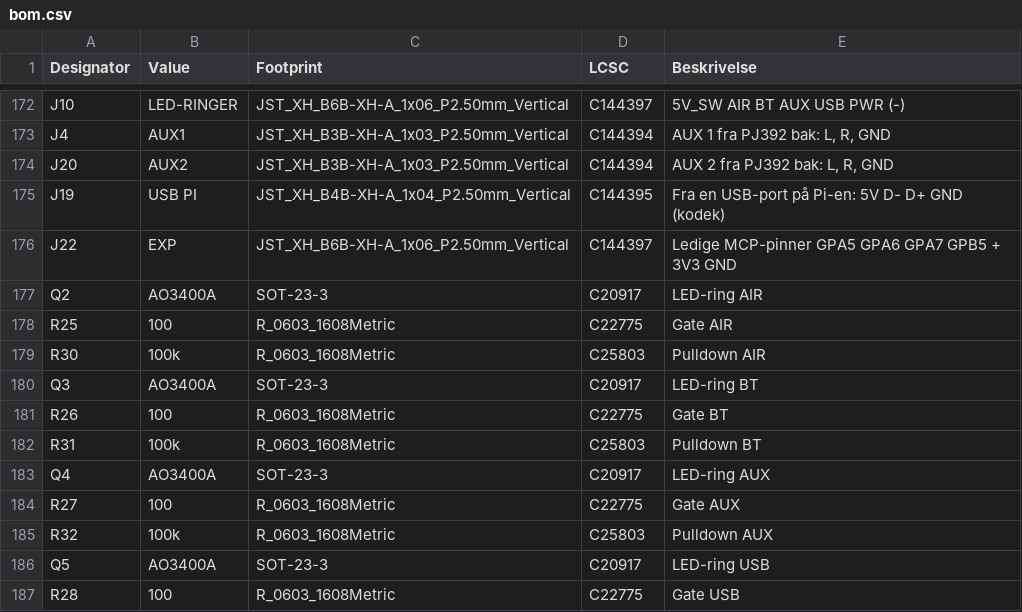
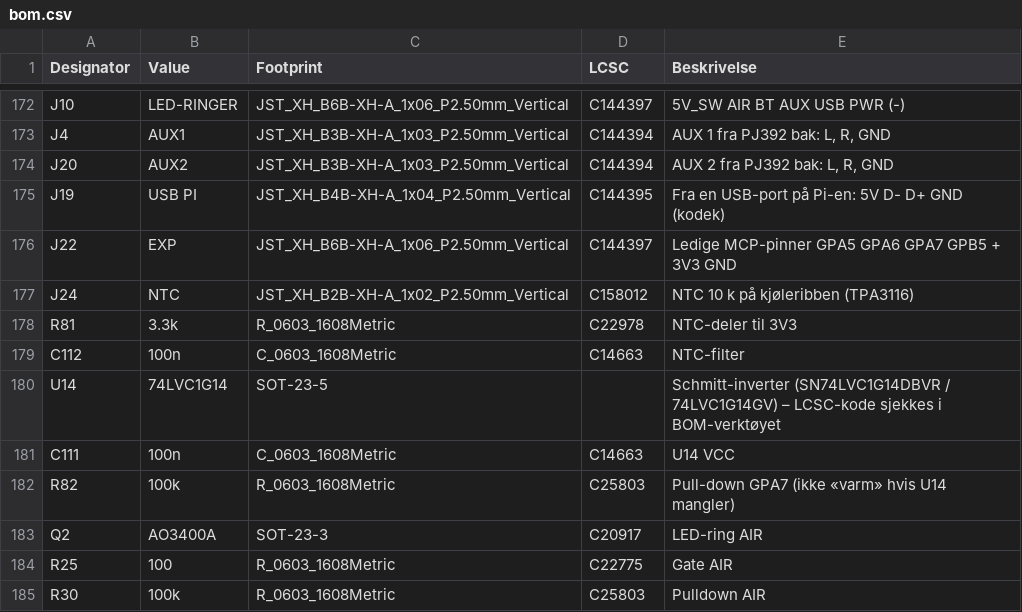
Before and after one commit to SebastianKristo/pult-forsterker, a CSV file: pcb/bom.csv, drawn as a sheet; only a part is shown, gaps mark what is left out; the shorter side is filled out with more unchanged rows; the diff names each change by its address in the sheet, - before the commit and + after, or states it on an @@ line.

```diff
--- a/pcb/bom.csv
+++ b/pcb/bom.csv
+row 177: J24 | NTC | JST_XH_B2B-XH-A_1x02_P2.50mm_Vertical | C158012 | NTC 10 k på kjøleribben (TPA3116)
+row 178: R81 | 3.3k | R_0603_1608Metric | C22978 | NTC-deler til 3V3
+row 179: C112 | 100n | C_0603_1608Metric | C14663 | NTC-filter
+row 180: U14 | 74LVC1G14 | SOT-23-5 |  | Schmitt-inverter (SN74LVC1G14DBVR / 74LVC1G14GV) – LCSC-kode sjekkes i BOM-verktøyet
+row 181: C111 | 100n | C_0603_1608Metric | C14663 | U14 VCC
+row 182: R82 | 100k | R_0603_1608Metric | C25803 | Pull-down GPA7 (ikke «varm» hvis U14 mangler)
```
Also changed, not shown: pcb/produksjon/ki_pultforsterker_main_bom.csv, pcb/produksjon/ki_pultforsterker_main_cpl.csv, 22 other files.
